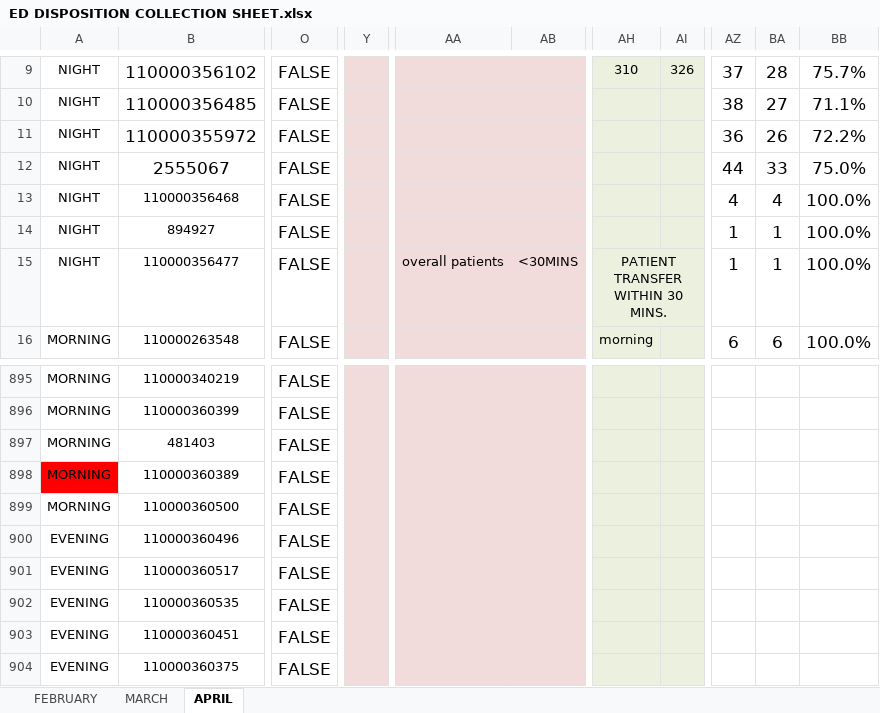
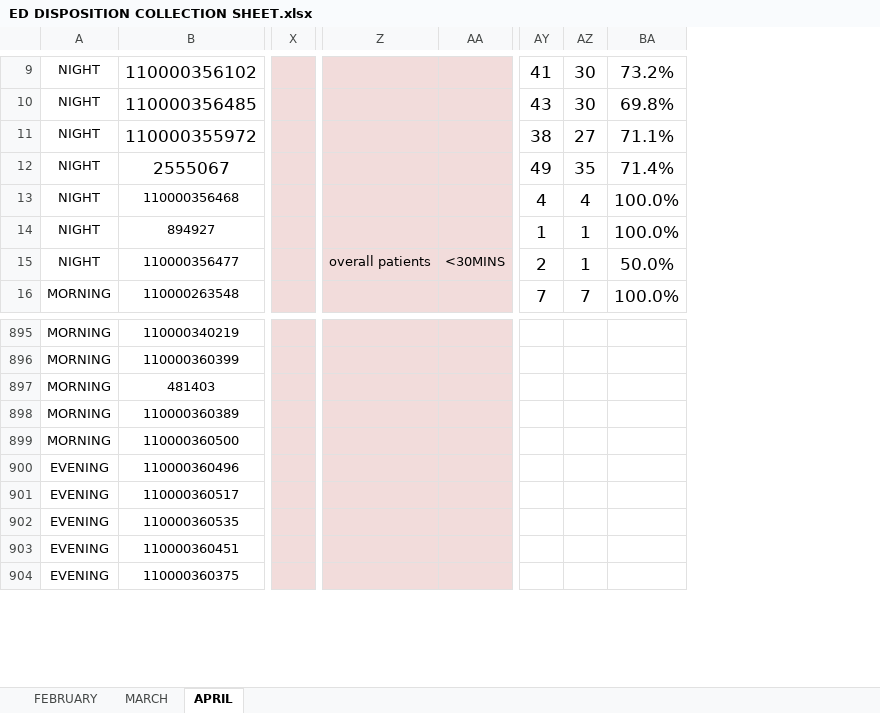
Before and after one commit to kittyshancasicas-blip/ed-tracker, an Excel workbook: ED DISPOSITION COLLECTION SHEET.xlsx, sheet APRIL, drawn as a sheet; only a part is shown, gaps mark what is left out; values as stored, in another font and other column widths than the file's, no borders; charts and pictures and conditional formats not drawn; removed rows and columns are numbered as before the commit, all else as after; the diff covers the shown part only; the diff names each change by its address in the sheet, - before the commit and + after, or states it on an @@ line.

```diff
--- a/ED DISPOSITION COLLECTION SHEET.xlsx (sheet APRIL)
+++ b/ED DISPOSITION COLLECTION SHEET.xlsx (sheet APRIL)
-column O, rows 9-16: all FALSE; rows 895-904: all FALSE
-column Y, empty
+column X, empty
-column AA, row 15: overall patients
-column AB, row 15: <30MINS
+column Z, row 15: overall patients
+column AA, row 15: <30MINS
-column AH, rows 9-16: 310 |  |  |  |  |  | PATIENT TRANSFER WITHIN 30 MINS. | morning
-column AI, row 9: 326
-AY9: 37
+AY9: 41
-AZ9: 28
+AZ9: 30
-BA9: 75.7%
+BA9: 73.2%
-AY10: 38
+AY10: 43
-AZ10: 27
+AZ10: 30
-BA10: 71.1%
+BA10: 69.8%
-AY11: 36
+AY11: 38
-AZ11: 26
+AZ11: 27
-BA11: 72.2%
+BA11: 71.1%
-AY12: 44
+AY12: 49
-AZ12: 33
+AZ12: 35
-BA12: 75.0%
+BA12: 71.4%
-AY15: 1
+AY15: 2
-BA15: 100.0%
+BA15: 50.0%
-AY16: 6
+AY16: 7
-AZ16: 6
+AZ16: 7
-A898 fill: #FF0000
+A898 fill: none
```
Also changed, not shown: other rows of this sheet, sheet FEBRUARY, formulas that keep their value, hidden cells, charts or pictures, 2 other files.
